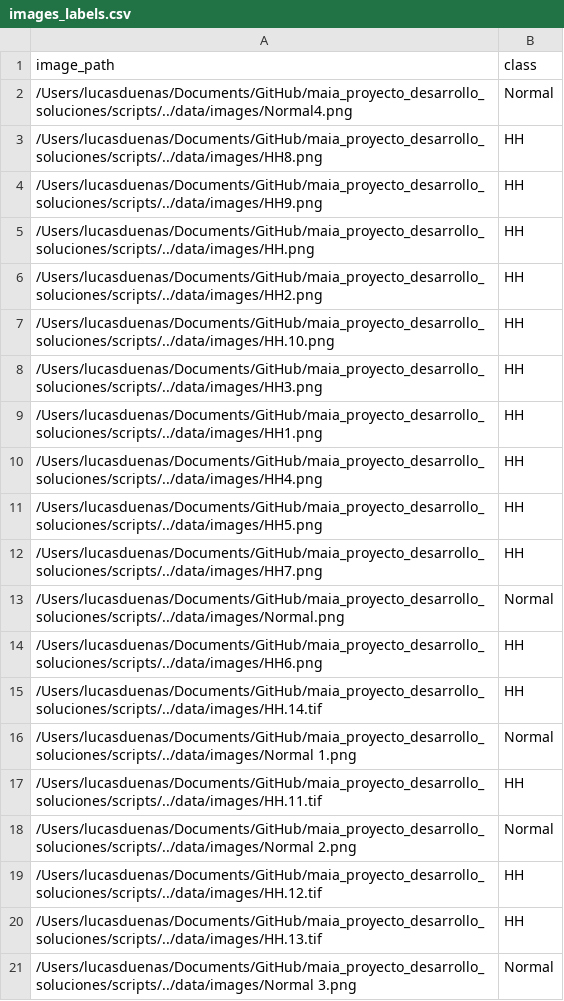
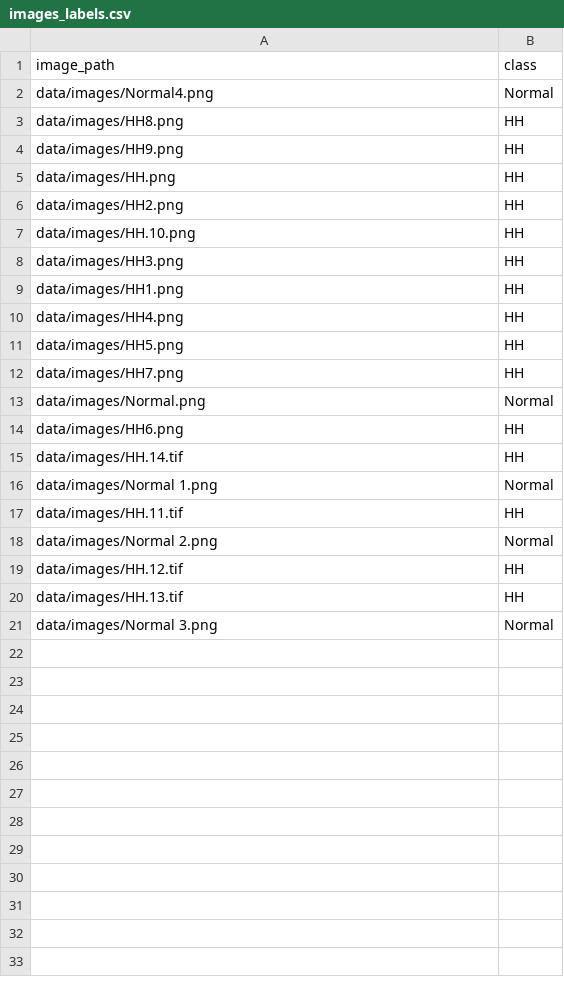
Before and after one commit to lucasduenas/maia_proyecto_desarrollo_soluciones, a CSV file: data/csv/images_labels.csv, drawn as a sheet.

Commit message:
Usar rutas locales para las imagenes

```diff
--- a/data/csv/images_labels.csv
+++ b/data/csv/images_labels.csv
@@ -1,21 +1,21 @@
 image_path,class
-/Users/lucasduenas/Documents/GitHub/maia_proyecto_desarrollo_soluciones/scripts/../data/images/Normal4.png,Normal
-/Users/lucasduenas/Documents/GitHub/maia_proyecto_desarrollo_soluciones/scripts/../data/images/HH8.png,HH
-/Users/lucasduenas/Documents/GitHub/maia_proyecto_desarrollo_soluciones/scripts/../data/images/HH9.png,HH
-/Users/lucasduenas/Documents/GitHub/maia_proyecto_desarrollo_soluciones/scripts/../data/images/HH.png,HH
-/Users/lucasduenas/Documents/GitHub/maia_proyecto_desarrollo_soluciones/scripts/../data/images/HH2.png,HH
-/Users/lucasduenas/Documents/GitHub/maia_proyecto_desarrollo_soluciones/scripts/../data/images/HH.10.png,HH
-/Users/lucasduenas/Documents/GitHub/maia_proyecto_desarrollo_soluciones/scripts/../data/images/HH3.png,HH
-/Users/lucasduenas/Documents/GitHub/maia_proyecto_desarrollo_soluciones/scripts/../data/images/HH1.png,HH
-/Users/lucasduenas/Documents/GitHub/maia_proyecto_desarrollo_soluciones/scripts/../data/images/HH4.png,HH
-/Users/lucasduenas/Documents/GitHub/maia_proyecto_desarrollo_soluciones/scripts/../data/images/HH5.png,HH
-/Users/lucasduenas/Documents/GitHub/maia_proyecto_desarrollo_soluciones/scripts/../data/images/HH7.png,HH
-/Users/lucasduenas/Documents/GitHub/maia_proyecto_desarrollo_soluciones/scripts/../data/images/Normal.png,Normal
-/Users/lucasduenas/Documents/GitHub/maia_proyecto_desarrollo_soluciones/scripts/../data/images/HH6.png,HH
-/Users/lucasduenas/Documents/GitHub/maia_proyecto_desarrollo_soluciones/scripts/../data/images/HH.14.tif,HH
-/Users/lucasduenas/Documents/GitHub/maia_proyecto_desarrollo_soluciones/scripts/../data/images/Normal 1.png,Normal
-/Users/lucasduenas/Documents/GitHub/maia_proyecto_desarrollo_soluciones/scripts/../data/images/HH.11.tif,HH
-/Users/lucasduenas/Documents/GitHub/maia_proyecto_desarrollo_soluciones/scripts/../data/images/Normal 2.png,Normal
-/Users/lucasduenas/Documents/GitHub/maia_proyecto_desarrollo_soluciones/scripts/../data/images/HH.12.tif,HH
-/Users/lucasduenas/Documents/GitHub/maia_proyecto_desarrollo_soluciones/scripts/../data/images/HH.13.tif,HH
-/Users/lucasduenas/Documents/GitHub/maia_proyecto_desarrollo_soluciones/scripts/../data/images/Normal 3.png,Normal
+data/images/Normal4.png,Normal
+data/images/HH8.png,HH
+data/images/HH9.png,HH
+data/images/HH.png,HH
+data/images/HH2.png,HH
+data/images/HH.10.png,HH
+data/images/HH3.png,HH
+data/images/HH1.png,HH
+data/images/HH4.png,HH
+data/images/HH5.png,HH
+data/images/HH7.png,HH
+data/images/Normal.png,Normal
+data/images/HH6.png,HH
+data/images/HH.14.tif,HH
+data/images/Normal 1.png,Normal
+data/images/HH.11.tif,HH
+data/images/Normal 2.png,Normal
+data/images/HH.12.tif,HH
+data/images/HH.13.tif,HH
+data/images/Normal 3.png,Normal
```
Also changed, not shown: 1 other file.
